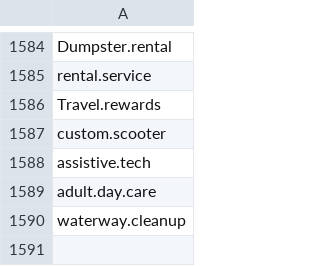
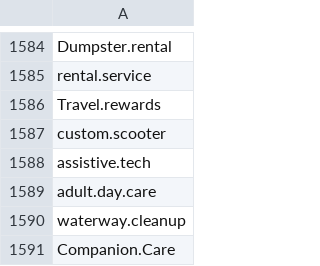
Before and after one commit to lukn00/luke-filter, a CSV file: _bads.csv, drawn as a sheet; only a part is shown, gaps mark what is left out; the diff names each change by its address in the sheet, - before the commit and + after, or states it on an @@ line.

```diff
--- a/_bads.csv
+++ b/_bads.csv
+row 1591: Companion.Care
```
Also changed, not shown: _cons.csv.
